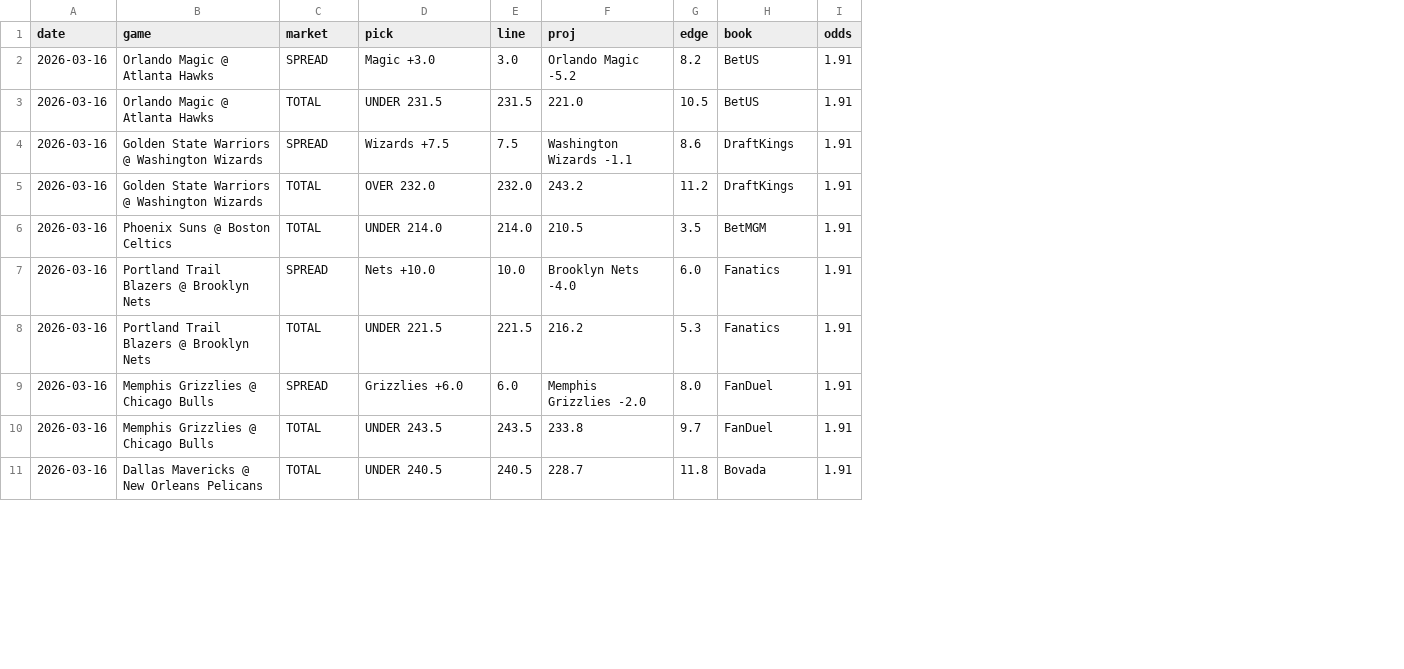
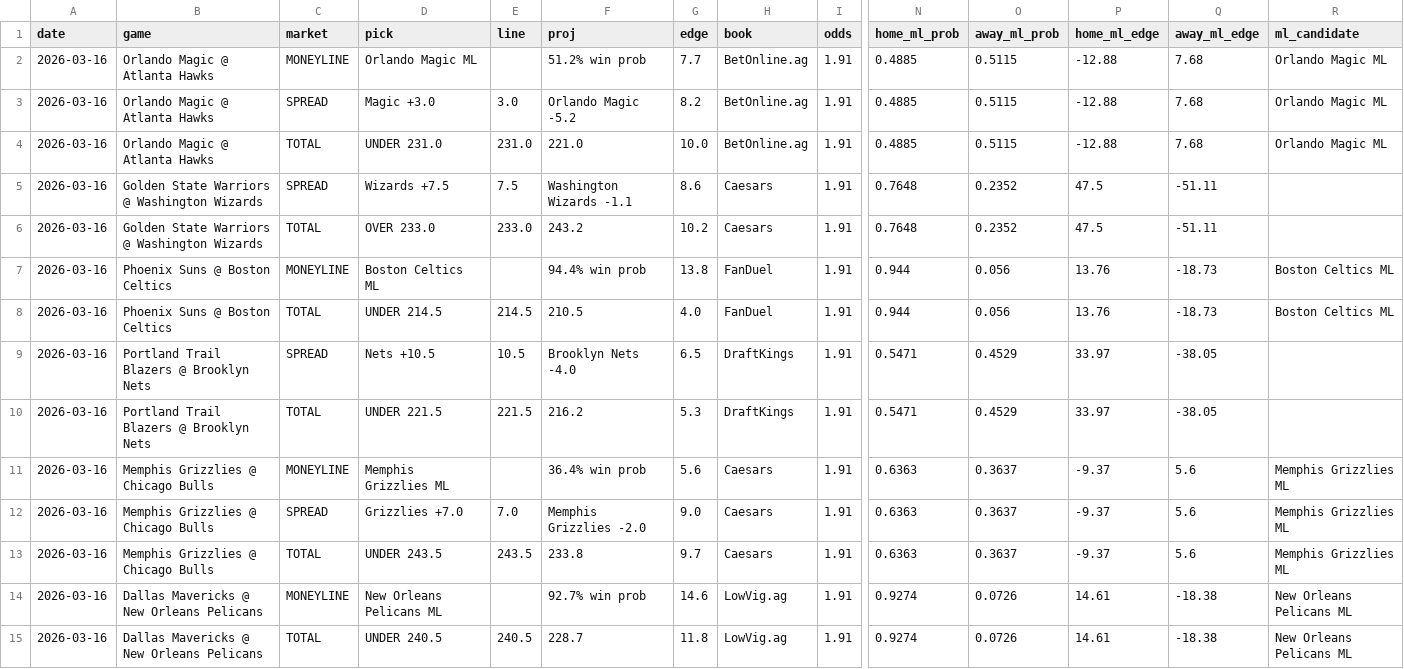
Before and after one commit to mackchiu/AutoBetTracker, a CSV file: data/raw/2026-03-16_team_model_raw.csv, drawn as a sheet; only a part is shown, gaps mark what is left out; addresses are those after the commit; rows hold the shown columns only; the diff covers the shown part only; the diff names each change by its address in the sheet, - before the commit and + after, or states it on an @@ line.

```diff
--- a/data/raw/2026-03-16_team_model_raw.csv
+++ b/data/raw/2026-03-16_team_model_raw.csv
+column N (home_ml_prob), rows 3-6: 0.4885 | 0.4885 | 0.7648 | 0.7648; rows 8-10: 0.944 | 0.5471 | 0.5471; rows 12-13: 0.6363 | 0.6363; row 15: 0.9274
+column O (away_ml_prob), rows 3-6: 0.5115 | 0.5115 | 0.2352 | 0.2352; rows 8-10: 0.056 | 0.4529 | 0.4529; rows 12-13: 0.3637 | 0.3637; row 15: 0.0726
+column P (home_ml_edge), rows 3-6: -12.88 | -12.88 | 47.5 | 47.5; rows 8-10: 13.76 | 33.97 | 33.97; rows 12-13: -9.37 | -9.37; row 15: 14.61
+column Q (away_ml_edge), rows 3-6: 7.68 | 7.68 | -51.11 | -51.11; rows 8-10: -18.73 | -38.05 | -38.05; rows 12-13: 5.6 | 5.6; row 15: -18.38
+column R (ml_candidate), rows 3-4: Orlando Magic ML | Orlando Magic ML; row 8: Boston Celtics ML; rows 12-13: Memphis Grizzlies ML | Memphis Grizzlies ML; row 15: New Orleans Pelicans ML
+row 2: 2026-03-16 | Orlando Magic @ Atlanta Hawks | MONEYLINE | Orlando Magic ML |  | 51.2% win prob | 7.7 | BetOnline.ag | 1.91 | 0.4885 | 0.5115 | -12.88 | 7.68 | Orlando Magic ML
-H3:H4 (book): BetUS
+H3:H4 (book): BetOnline.ag
-D4 (pick): UNDER 231.5
+D4 (pick): UNDER 231.0
-E4 (line): 231.5
+E4 (line): 231.0
-G4 (edge): 10.5
+G4 (edge): 10.0
-H5:H6 (book): DraftKings
+H5:H6 (book): Caesars
-D6 (pick): OVER 232.0
+D6 (pick): OVER 233.0
-E6 (line): 232.0
+E6 (line): 233.0
-G6 (edge): 11.2
+G6 (edge): 10.2
+row 7: 2026-03-16 | Phoenix Suns @ Boston Celtics | MONEYLINE | Boston Celtics ML |  | 94.4% win prob | 13.8 | FanDuel | 1.91 | 0.944 | 0.056 | 13.76 | -18.73 | Boston Celtics ML
-D8 (pick): UNDER 214.0
+D8 (pick): UNDER 214.5
-E8 (line): 214.0
+E8 (line): 214.5
-G8 (edge): 3.5
+G8 (edge): 4.0
-H8 (book): BetMGM
+H8 (book): FanDuel
-D9 (pick): Nets +10.0
+D9 (pick): Nets +10.5
-E9 (line): 10.0
+E9 (line): 10.5
-G9 (edge): 6.0
+G9 (edge): 6.5
-H9:H10 (book): Fanatics
+H9:H10 (book): DraftKings
+row 11: 2026-03-16 | Memphis Grizzlies @ Chicago Bulls | MONEYLINE | Memphis Grizzlies ML |  | 36.4% win prob | 5.6 | Caesars | 1.91 | 0.6363 | 0.3637 | -9.37 | 5.6 | Memphis Grizzlies ML
-D12 (pick): Grizzlies +6.0
+D12 (pick): Grizzlies +7.0
-E12 (line): 6.0
+E12 (line): 7.0
-G12 (edge): 8.0
+G12 (edge): 9.0
-H12:H13 (book): FanDuel
+H12:H13 (book): Caesars
+row 14: 2026-03-16 | Dallas Mavericks @ New Orleans Pelicans | MONEYLINE | New Orleans Pelicans ML |  | 92.7% win prob | 14.6 | LowVig.ag | 1.91 | 0.9274 | 0.0726 | 14.61 | -18.38 | New Orleans Pelicans ML
-H15 (book): Bovada
+H15 (book): LowVig.ag
```
Also changed, not shown: 16 edited cells elsewhere in this file, data/final/2026-03-16_team_model_final.csv.
